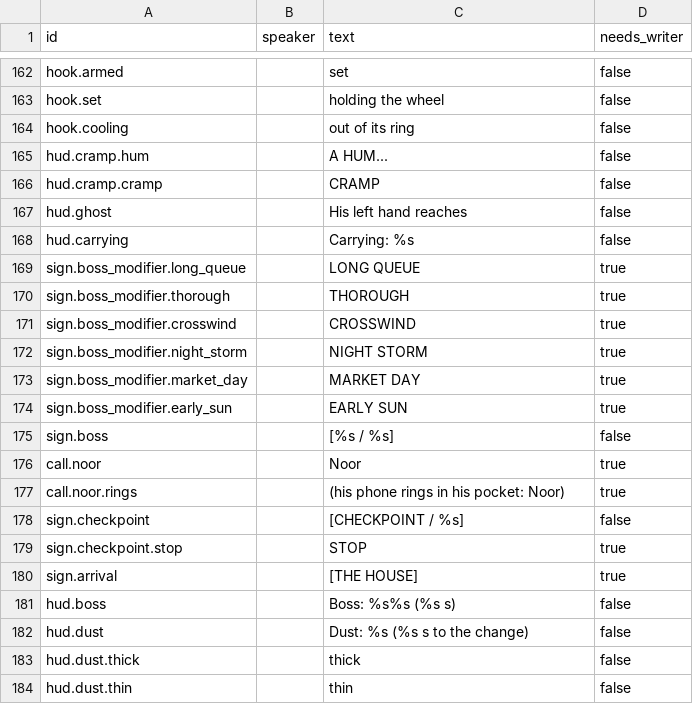
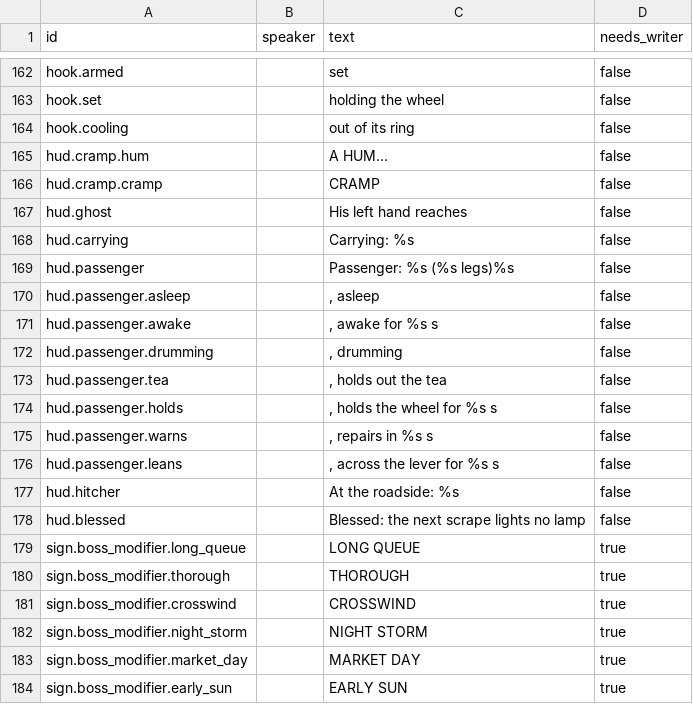
Before and after one commit to tahseenaliahmad0/I99, a CSV file: data/lines_en.csv, drawn as a sheet; only a part is shown, gaps mark what is left out; the shorter side is filled out with more unchanged rows; the diff names each change by its address in the sheet, - before the commit and + after, or states it on an @@ line.

```diff
--- a/data/lines_en.csv
+++ b/data/lines_en.csv
+row 169: hud.passenger |  | Passenger: %s (%s legs)%s | false
+row 170: hud.passenger.asleep |  | , asleep | false
+row 171: hud.passenger.awake |  | , awake for %s s | false
+row 172: hud.passenger.drumming |  | , drumming | false
+row 173: hud.passenger.tea |  | , holds out the tea | false
+row 174: hud.passenger.holds |  | , holds the wheel for %s s | false
+row 175: hud.passenger.warns |  | , repairs in %s s | false
+row 176: hud.passenger.leans |  | , across the lever for %s s | false
+row 177: hud.hitcher |  | At the roadside: %s | false
+row 178: hud.blessed |  | Blessed: the next scrape lights no lamp | false
```
Also changed, not shown: data/lines_ar.csv, 18 other files.
